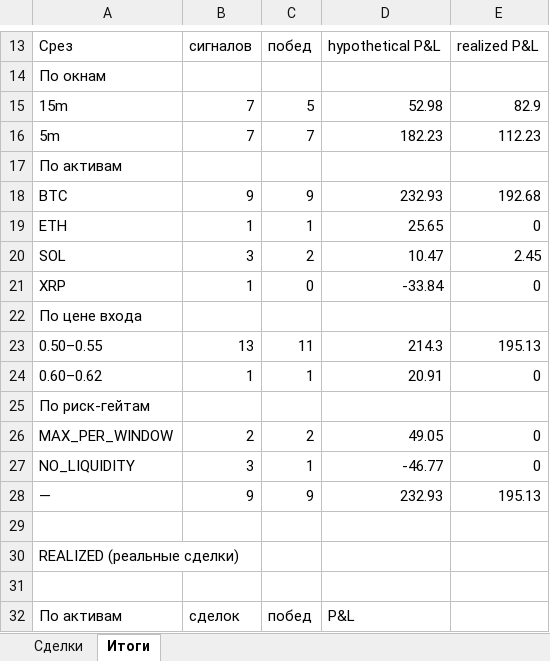
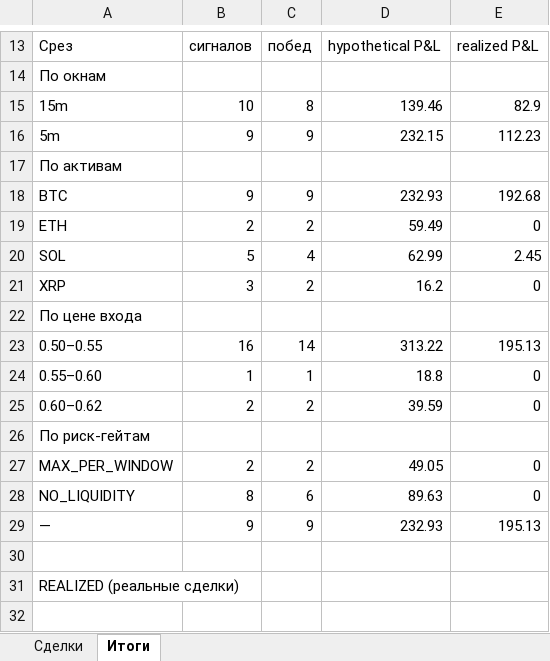
Before and after one commit to n85t594ht5-creator/polybot, an Excel workbook: reports/2026-09-02.xlsx, sheet Итоги, drawn as a sheet; only a part is shown, gaps mark what is left out; the shorter side is filled out with more unchanged rows; values as stored, in another font and other column widths than the file's, no borders; addresses are those after the commit; the diff names each change by its address in the sheet, - before the commit and + after, or states it on an @@ line.

```diff
--- a/reports/2026-09-02.xlsx (sheet Итоги)
+++ b/reports/2026-09-02.xlsx (sheet Итоги)
-B15: 7
+B15: 10
-C15: 5
+C15: 8
-D15: 52.98
+D15: 139.46
-B16: 7
+B16: 9
-C16: 7
+C16: 9
-D16: 182.23
+D16: 232.15
-B19: 1
+B19: 2
-C19: 1
+C19: 2
-D19: 25.65
+D19: 59.49
-B20: 3
+B20: 5
-C20: 2
+C20: 4
-D20: 10.47
+D20: 62.99
-B21: 1
+B21: 3
-C21: 0
+C21: 2
-D21: -33.84
+D21: 16.2
-B23: 13
+B23: 16
-C23: 11
+C23: 14
-D23: 214.3
+D23: 313.22
-A24: 0.60–0.62
+A24: 0.55–0.60
-D24: 20.91
+D24: 18.8
+row 25: 0.60–0.62 | 2 | 2 | 39.59 | 0
-B28: 3
+B28: 8
-C28: 1
+C28: 6
-D28: -46.77
+D28: 89.63
```
Also changed, not shown: reports/2026-09-01.xlsx, 3 other files.
